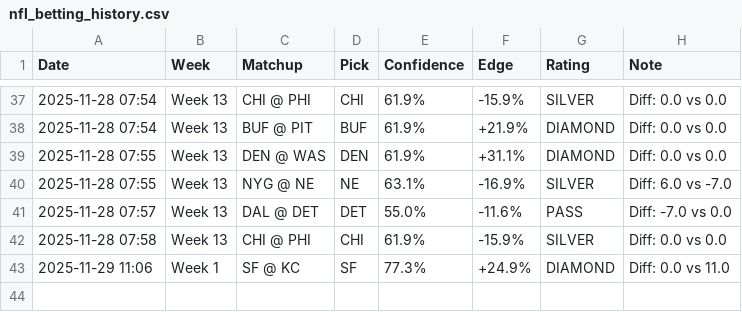
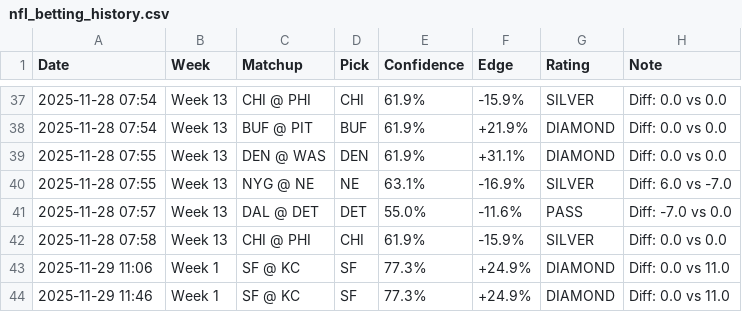
Before and after one commit to peteaok-hub/NFL_Sniper_Juggernaut, a CSV file: nfl_betting_history.csv, drawn as a sheet; only a part is shown, gaps mark what is left out; the diff names each change by its address in the sheet, - before the commit and + after, or states it on an @@ line.

```diff
--- a/nfl_betting_history.csv
+++ b/nfl_betting_history.csv
+row 44: 2025-11-29 11:46 | Week 1 | SF @ KC | SF | 77.3% | +24.9% | DIAMOND | Diff: 0.0 vs 11.0
```
Also changed, not shown: 1 other file.
